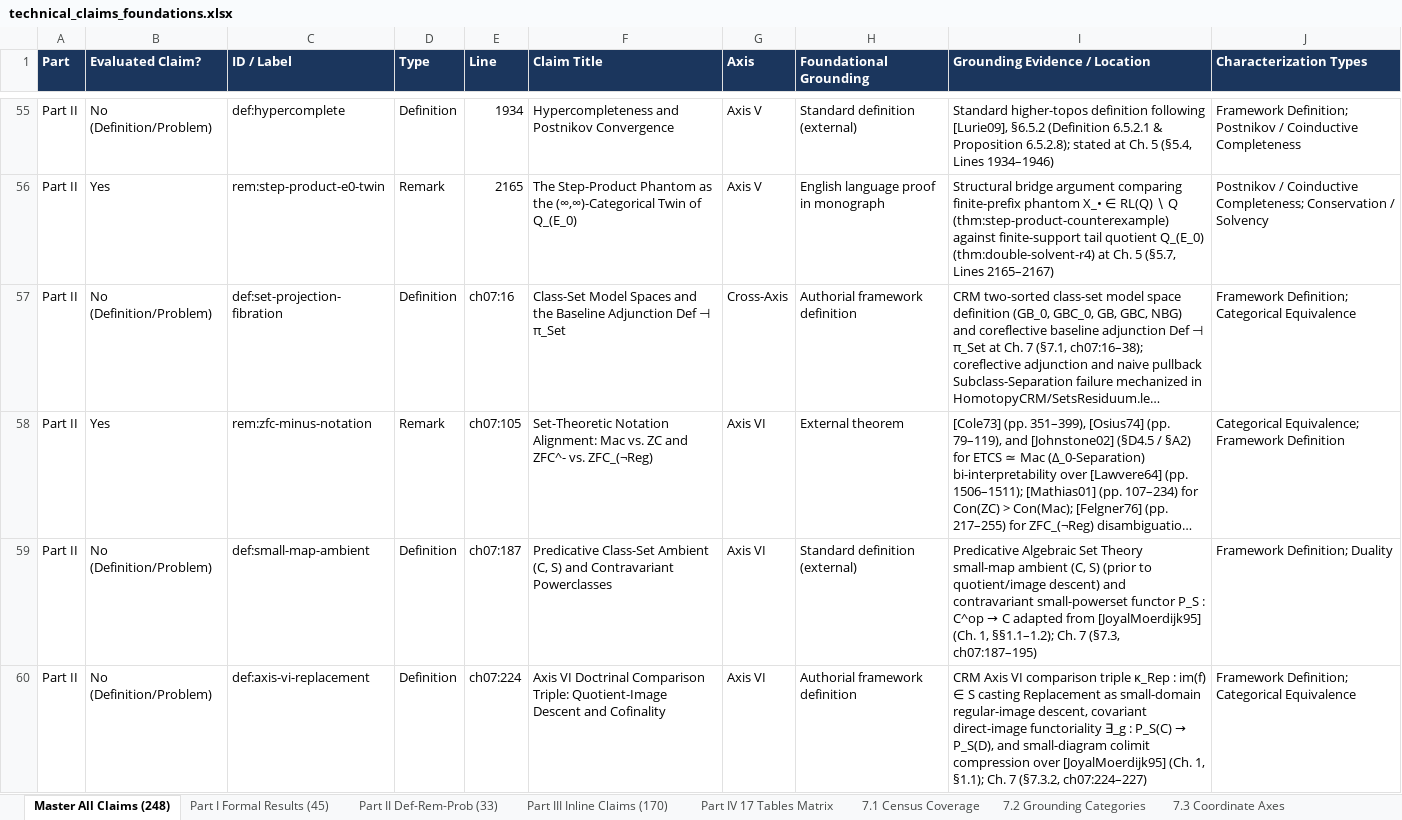
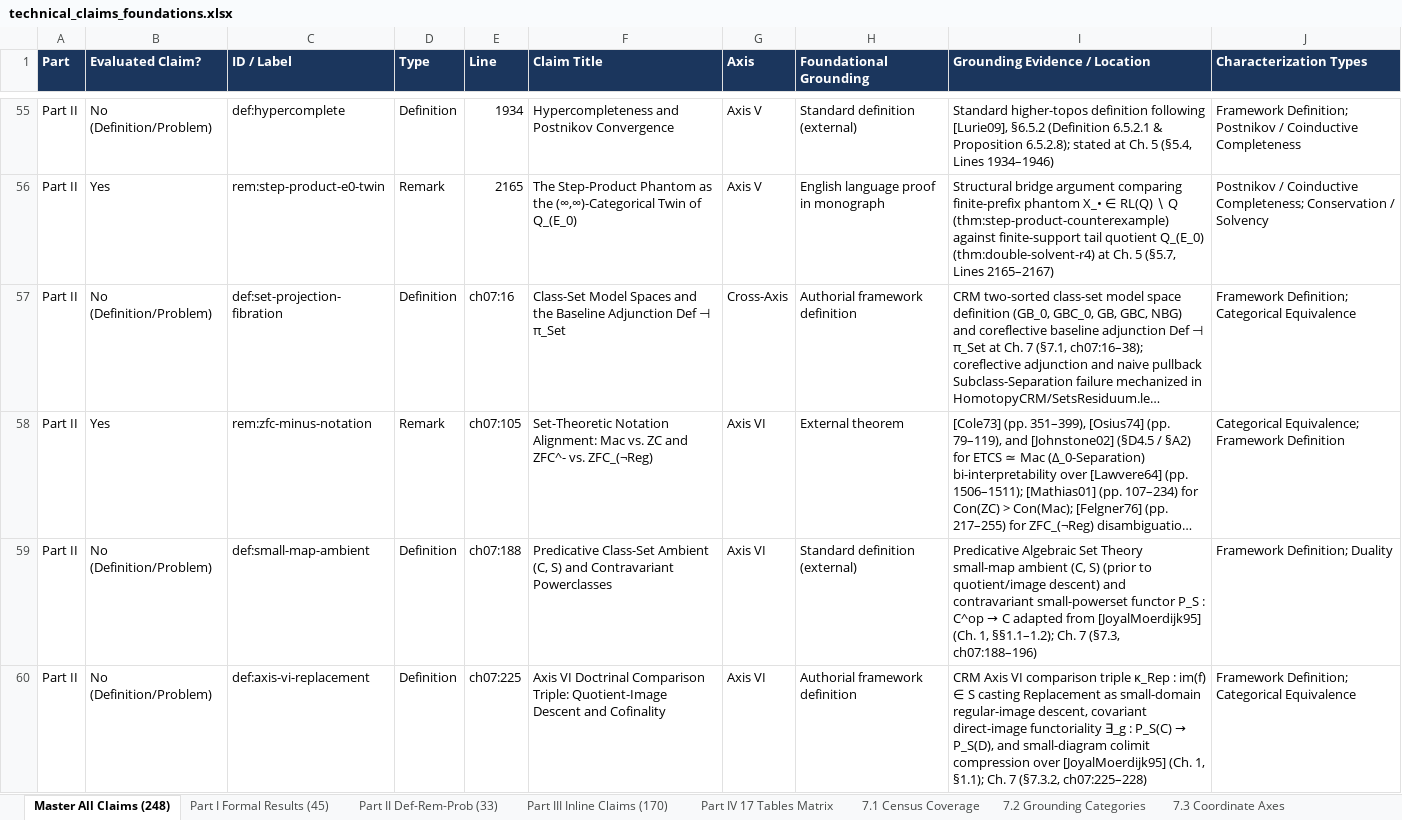
Before and after one commit to tryggth/categorical-reverse-mathematics, an Excel workbook: docs/technical_claims_foundations.xlsx, sheet Master All Claims (248), drawn as a sheet; only a part is shown, gaps mark what is left out; long unchanged cells end in …; values as stored, in another font and other column widths than the file's, no borders; the diff covers the shown part only; the diff names each change by its address in the sheet, - before the commit and + after, or states it on an @@ line.

Commit message:
Wave 39: ETR_Ord P0 calibration, Reports 1-2 two-tier synthesis, Vol. I five-point polish, & grounding sync

```diff
--- a/docs/technical_claims_foundations.xlsx (sheet Master All Claims (248))
+++ b/docs/technical_claims_foundations.xlsx (sheet Master All Claims (248))
-E59 (Line): ch07:187
+E59 (Line): ch07:188
-I59 (Grounding Evidence / Location): …7 (§7.3, ch07:187–195)
+I59 (Grounding Evidence / Location): …7 (§7.3, ch07:188–196)
-E60 (Line): ch07:224
+E60 (Line): ch07:225
-I60 (Grounding Evidence / Location): …7 (§7.3.2, ch07:224–227)
+I60 (Grounding Evidence / Location): …7 (§7.3.2, ch07:225–228)
```
Also changed, not shown: 52 edited cells elsewhere in this sheet, sheet Part III Inline Claims (170), sheet Part I Formal Results (45), sheet Part II Def-Rem-Prob (33), sheet Part IV 17 Tables Matrix, 8 other files.
